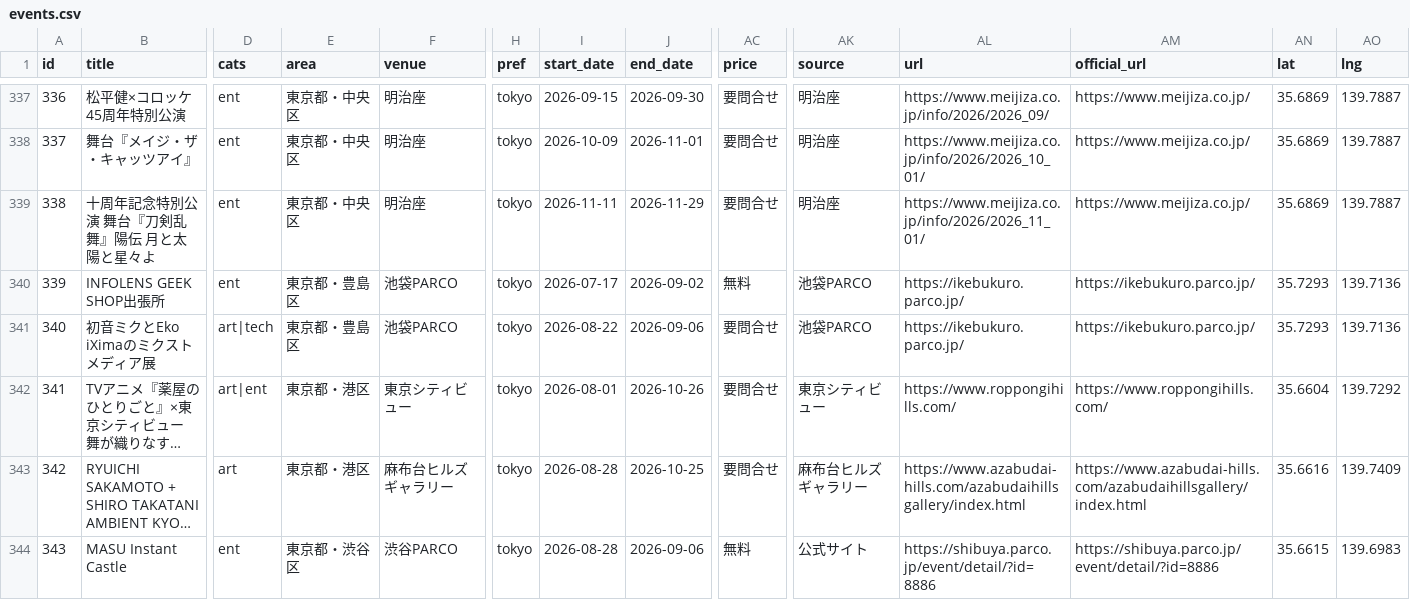
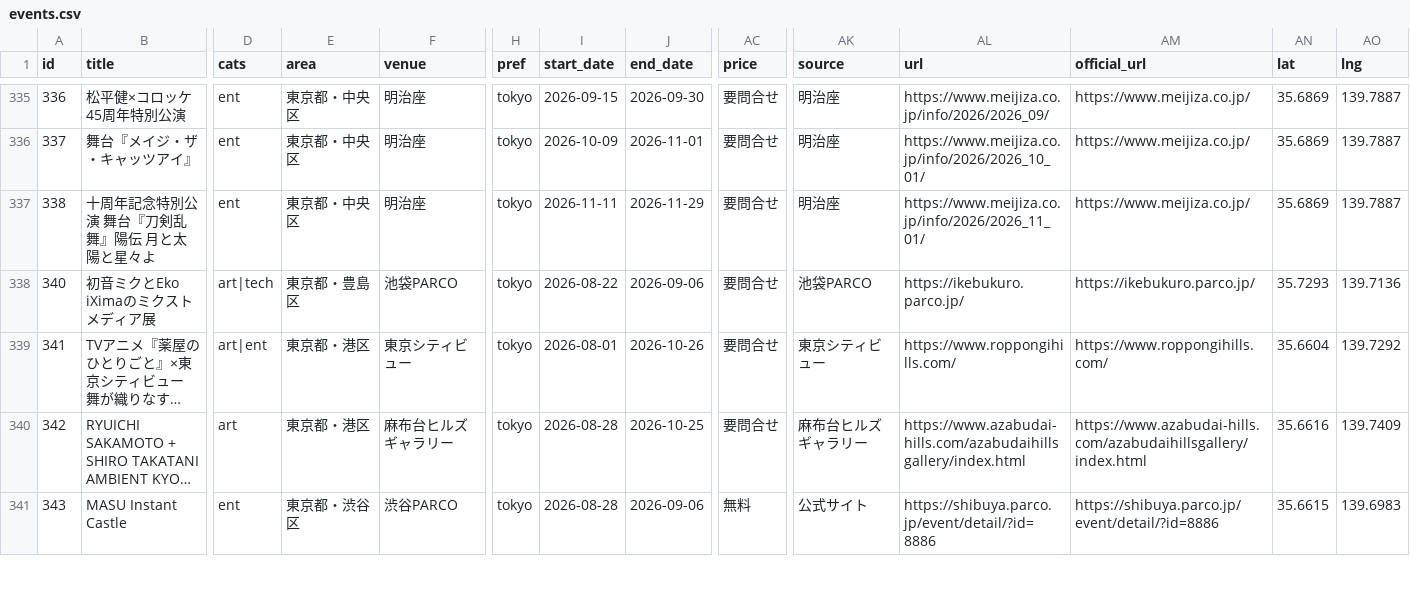
Before and after one commit to the-ready/player-one, a CSV file: data/events.csv, drawn as a sheet; only a part is shown, gaps mark what is left out; long unchanged cells end in …; rows hold the shown columns only; the diff covers the shown part only; the diff names each change by its address in the sheet, - before the commit and + after, or states it on an @@ line.

Commit message:
週次データ更新 2026-09-04（events.csv lives.csv movies.csv venues.csv）

```diff
--- a/data/events.csv
+++ b/data/events.csv
-row 340: 339 | INFOLENS GEEK SHOP出張所 | ent | 東京都・豊島区 | 池袋PARCO | tokyo | 2026-07-17 | 2026-09-02 | 無料 | 池袋PARCO | https://ikebukuro.parco.jp/ | https://ikebukuro.parco.jp/ | 35.7293 | 139.7136
```
Also changed, not shown: 4 removed rows elsewhere in this file, data/movies.csv, data/venues.csv, 4 other files.
